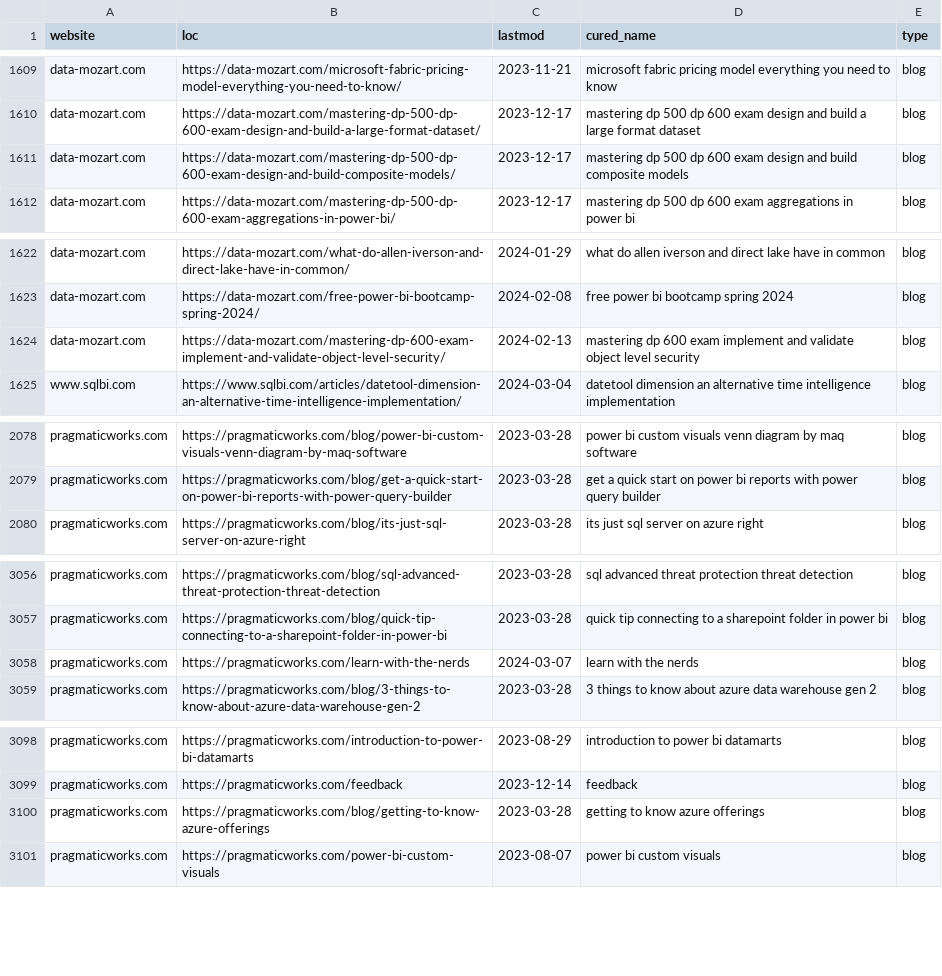
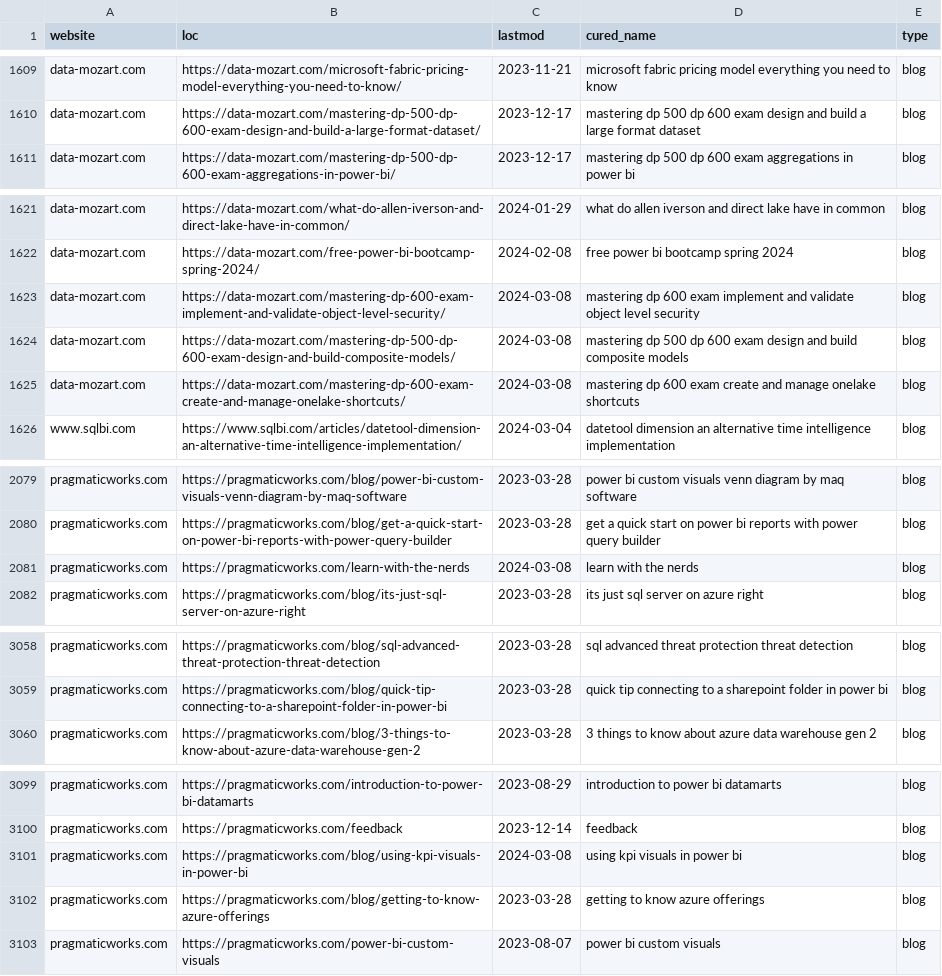
Before and after one commit to julian-passebecq/newsai_script, a CSV file: data/sitemap.csv, drawn as a sheet; only a part is shown, gaps mark what is left out; the diff covers the shown part only.

```diff
--- a/data/sitemap.csv
+++ b/data/sitemap.csv
@@ -1610,3 +1610,2 @@ data-mozart.com,https://data-mozart.com/microsoft-fabric-pricing-model-everythin
 data-mozart.com,https://data-mozart.com/mastering-dp-500-dp-600-exam-design-and-build-a-large-format-dataset/,2023-12-17,mastering dp 500 dp 600 exam design and build a large format dataset,blog
-data-mozart.com,https://data-mozart.com/mastering-dp-500-dp-600-exam-design-and-build-composite-models/,2023-12-17,mastering dp 500 dp 600 exam design and build composite models,blog
 data-mozart.com,https://data-mozart.com/mastering-dp-500-dp-600-exam-aggregations-in-power-bi/,2023-12-17,mastering dp 500 dp 600 exam aggregations in power bi,blog
@@ -1623,3 +1622,5 @@ data-mozart.com,https://data-mozart.com/what-do-allen-iverson-and-direct-lake-ha
 data-mozart.com,https://data-mozart.com/free-power-bi-bootcamp-spring-2024/,2024-02-08,free power bi bootcamp spring 2024,blog
-data-mozart.com,https://data-mozart.com/mastering-dp-600-exam-implement-and-validate-object-level-security/,2024-02-13,mastering dp 600 exam implement and validate object level security,blog
+data-mozart.com,https://data-mozart.com/mastering-dp-600-exam-implement-and-validate-object-level-security/,2024-03-08,mastering dp 600 exam implement and validate object level security,blog
+data-mozart.com,https://data-mozart.com/mastering-dp-500-dp-600-exam-design-and-build-composite-models/,2024-03-08,mastering dp 500 dp 600 exam design and build composite models,blog
+data-mozart.com,https://data-mozart.com/mastering-dp-600-exam-create-and-manage-onelake-shortcuts/,2024-03-08,mastering dp 600 exam create and manage onelake shortcuts,blog
 www.sqlbi.com,https://www.sqlbi.com/articles/datetool-dimension-an-alternative-time-intelligence-implementation/,2024-03-04,datetool dimension an alternative time intelligence implementation,blog
@@ -2079,2 +2080,3 @@ pragmaticworks.com,https://pragmaticworks.com/blog/power-bi-custom-visuals-venn-
 pragmaticworks.com,https://pragmaticworks.com/blog/get-a-quick-start-on-power-bi-reports-with-power-query-builder,2023-03-28,get a quick start on power bi reports with power query builder,blog
+pragmaticworks.com,https://pragmaticworks.com/learn-with-the-nerds,2024-03-08,learn with the nerds,blog
 pragmaticworks.com,https://pragmaticworks.com/blog/its-just-sql-server-on-azure-right,2023-03-28,its just sql server on azure right,blog
@@ -3057,3 +3059,2 @@ pragmaticworks.com,https://pragmaticworks.com/blog/sql-advanced-threat-protectio
 pragmaticworks.com,https://pragmaticworks.com/blog/quick-tip-connecting-to-a-sharepoint-folder-in-power-bi,2023-03-28,quick tip connecting to a sharepoint folder in power bi,blog
-pragmaticworks.com,https://pragmaticworks.com/learn-with-the-nerds,2024-03-07,learn with the nerds,blog
 pragmaticworks.com,https://pragmaticworks.com/blog/3-things-to-know-about-azure-data-warehouse-gen-2,2023-03-28,3 things to know about azure data warehouse gen 2,blog
@@ -3099,2 +3100,3 @@ pragmaticworks.com,https://pragmaticworks.com/introduction-to-power-bi-datamarts
 pragmaticworks.com,https://pragmaticworks.com/feedback,2023-12-14,feedback,blog
+pragmaticworks.com,https://pragmaticworks.com/blog/using-kpi-visuals-in-power-bi,2024-03-08,using kpi visuals in power bi,blog
 pragmaticworks.com,https://pragmaticworks.com/blog/getting-to-know-azure-offerings,2023-03-28,getting to know azure offerings,blog
```
Also changed, not shown: 1 added row and 1 edited cell elsewhere in this file, data/article_blog.csv.
